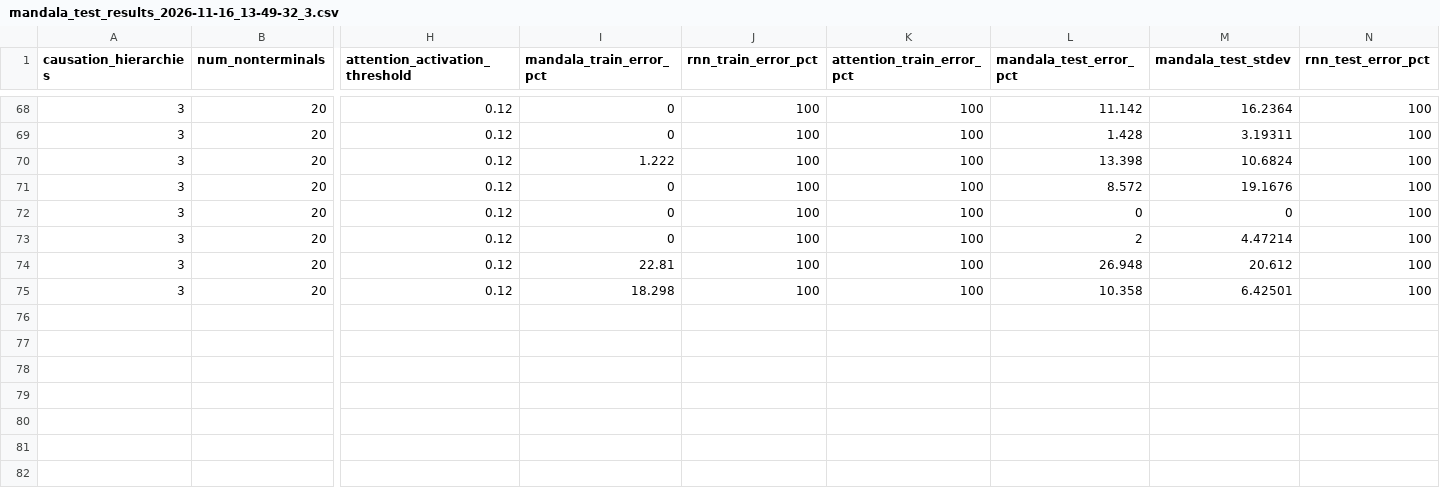
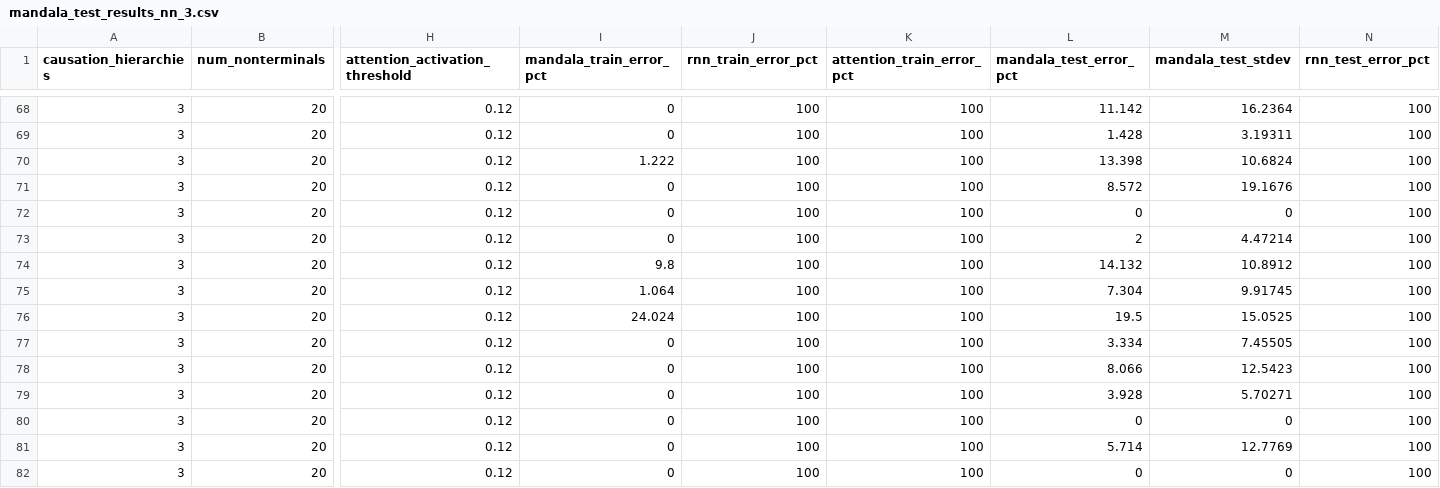
Before and after one commit to morphognosis/Mandala, a CSV file: work/mandala_test_results_nn_3.csv (was work/mandala_test_results_2026-11-16_13-49-32_3.csv), drawn as a sheet; only a part is shown, gaps mark what is left out; rows hold the shown columns only; the diff names each change by its address in the sheet, - before the commit and + after, or states it on an @@ line.

```diff
--- a/work/mandala_test_results_2026-11-16_13-49-32_3.csv
+++ b/work/mandala_test_results_nn_3.csv
-I74 (mandala_train_error_pct): 22.81
+I74 (mandala_train_error_pct): 9.8
-L74 (mandala_test_error_pct): 26.948
+L74 (mandala_test_error_pct): 14.132
-M74 (mandala_test_stdev): 20.612
+M74 (mandala_test_stdev): 10.8912
-I75 (mandala_train_error_pct): 18.298
+I75 (mandala_train_error_pct): 1.064
-L75 (mandala_test_error_pct): 10.358
+L75 (mandala_test_error_pct): 7.304
-M75 (mandala_test_stdev): 6.42501
+M75 (mandala_test_stdev): 9.91745
+row 76: 3 | 20 | 0.12 | 24.024 | 100 | 100 | 19.5 | 15.0525 | 100
+row 77: 3 | 20 | 0.12 | 0 | 100 | 100 | 3.334 | 7.45505 | 100
+row 78: 3 | 20 | 0.12 | 0 | 100 | 100 | 8.066 | 12.5423 | 100
+row 79: 3 | 20 | 0.12 | 0 | 100 | 100 | 3.928 | 5.70271 | 100
+row 80: 3 | 20 | 0.12 | 0 | 100 | 100 | 0 | 0 | 100
+row 81: 3 | 20 | 0.12 | 0 | 100 | 100 | 5.714 | 12.7769 | 100
+row 82: 3 | 20 | 0.12 | 0 | 100 | 100 | 0 | 0 | 100
```
Also changed, not shown: work/mandala_test_results_nn_2.csv, 11 other files.
